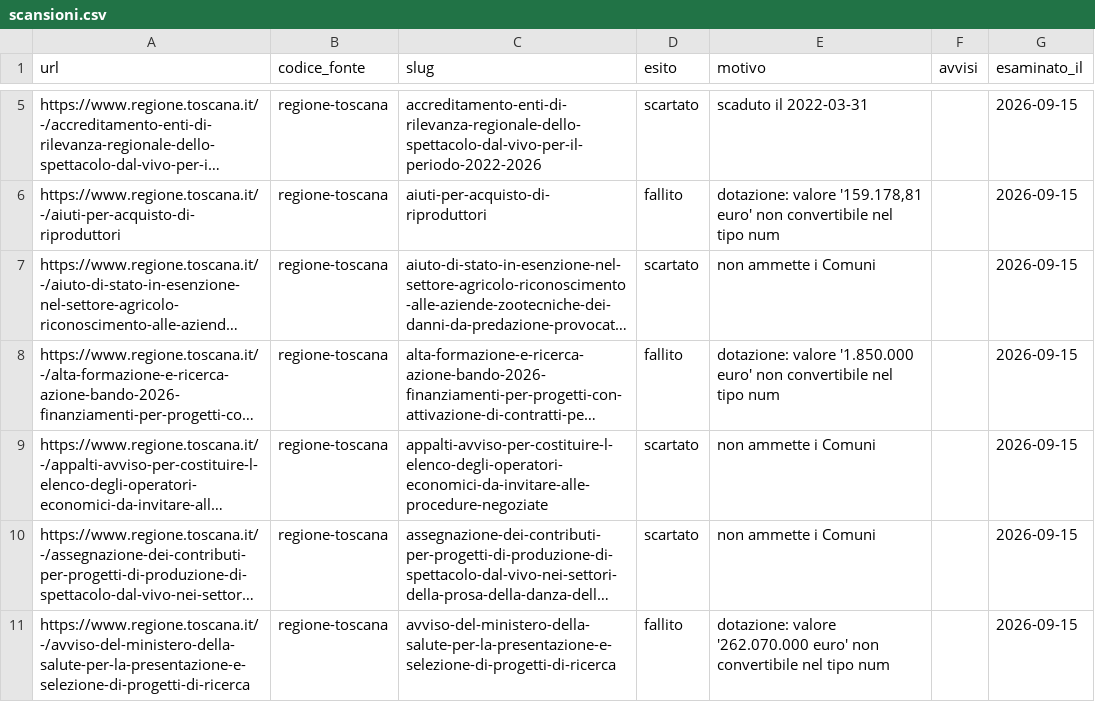
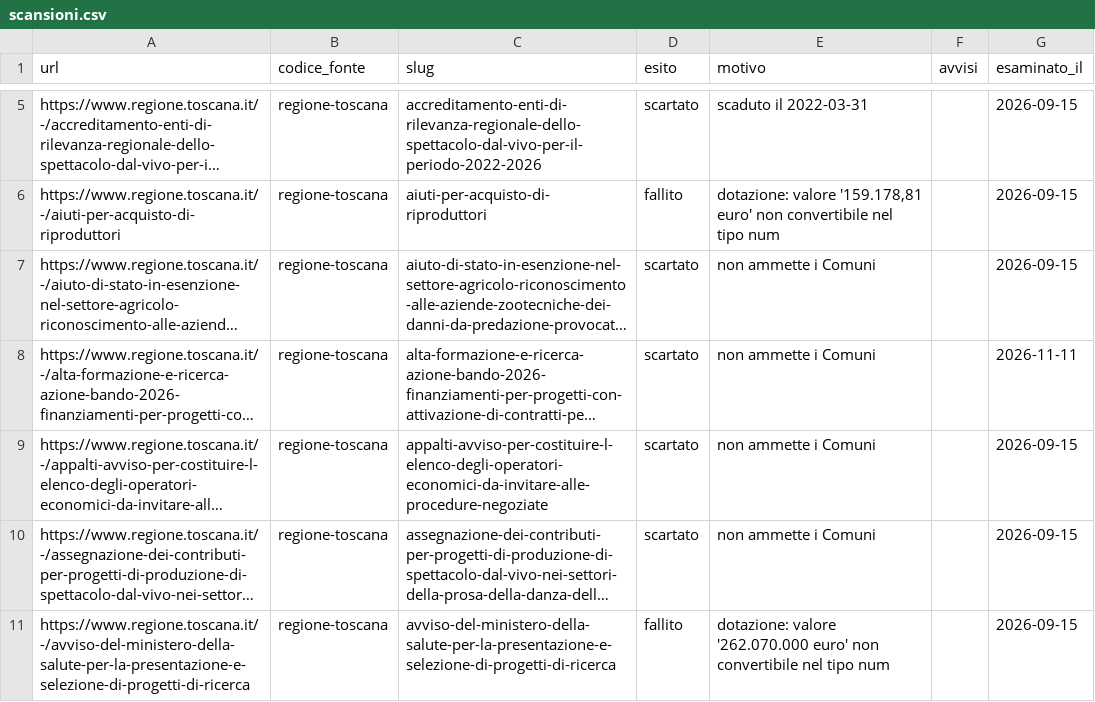
Before and after one commit to Pbpiombo/rag-bandi-comunali, a CSV file: data/processed/scansioni.csv, drawn as a sheet; only a part is shown, gaps mark what is left out; long unchanged cells end in …; the diff covers the shown part only; the diff names each change by its address in the sheet, - before the commit and + after, or states it on an @@ line.

```diff
--- a/data/processed/scansioni.csv
+++ b/data/processed/scansioni.csv
-D8 (esito): fallito
+D8 (esito): scartato
-E8 (motivo): dotazione: valore '1.850.000 euro' non convertibile nel tipo num
+E8 (motivo): non ammette i Comuni
-G8 (esaminato_il): 2026-09-15
+G8 (esaminato_il): 2026-11-11
```
Also changed, not shown: 4 added rows and 17 edited cells elsewhere in this file, 1 other file.
